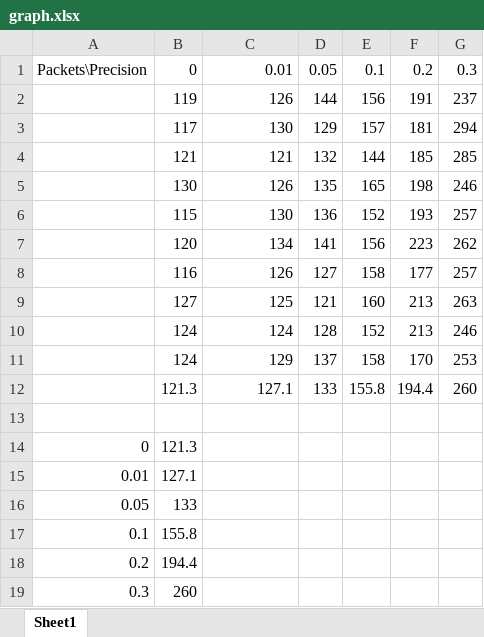
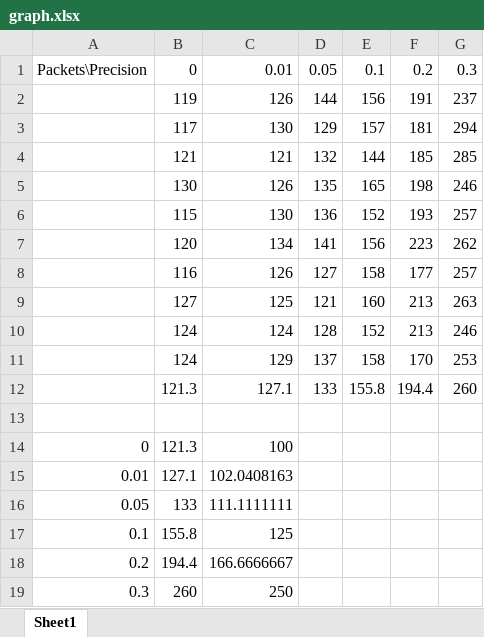
Before and after one commit to JScones/networks-cosc264, an Excel workbook: graph.xlsx, sheet Sheet1, drawn as a sheet; values as stored, in another font and other column widths than the file's, no borders; charts and pictures not drawn; the diff names each change by its address in the sheet, - before the commit and + after, or states it on an @@ line.

Commit message:
Graphs

```diff
--- a/graph.xlsx (sheet Sheet1)
+++ b/graph.xlsx (sheet Sheet1)
-C14: (empty)
+C14: 100
-C15: (empty)
+C15: 102.0408163
-C16: (empty)
+C16: 111.1111111
-C17: (empty)
+C17: 125
-C18: (empty)
+C18: 166.6666667
-C19: (empty)
+C19: 250
```
Also changed, not shown: charts or pictures.
